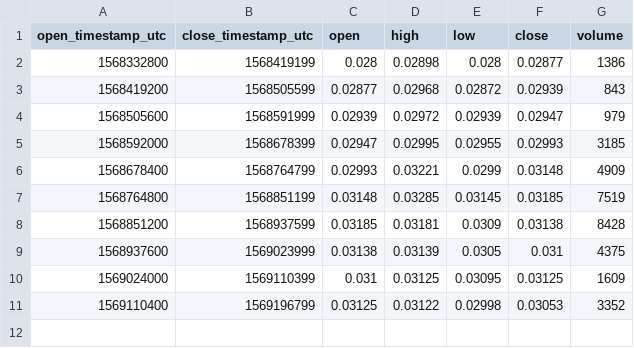
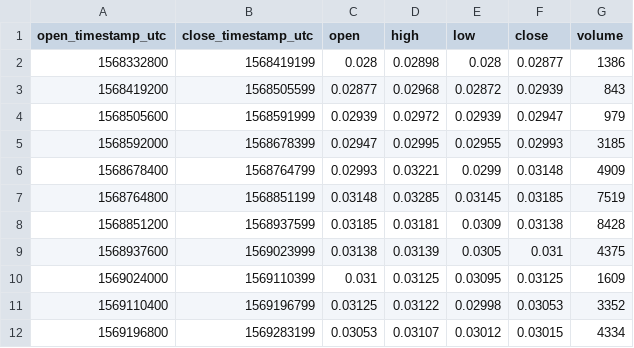
Before and after one commit to cryptobigbro/bitmex-BCHZ19, a CSV file: bitmex-BCHZ19-1d.csv, drawn as a sheet.

```diff
--- a/bitmex-BCHZ19-1d.csv
+++ b/bitmex-BCHZ19-1d.csv
@@ -11 +11,2 @@ open_timestamp_utc,close_timestamp_utc,open,high,low,close,volume
 1569110400,1569196799,0.03125,0.03122,0.02998,0.03053,3352
+1569196800,1569283199,0.03053,0.03107,0.03012,0.03015,4334
```
Also changed, not shown: bitmex-BCHZ19-1h.csv, 1 other file.
